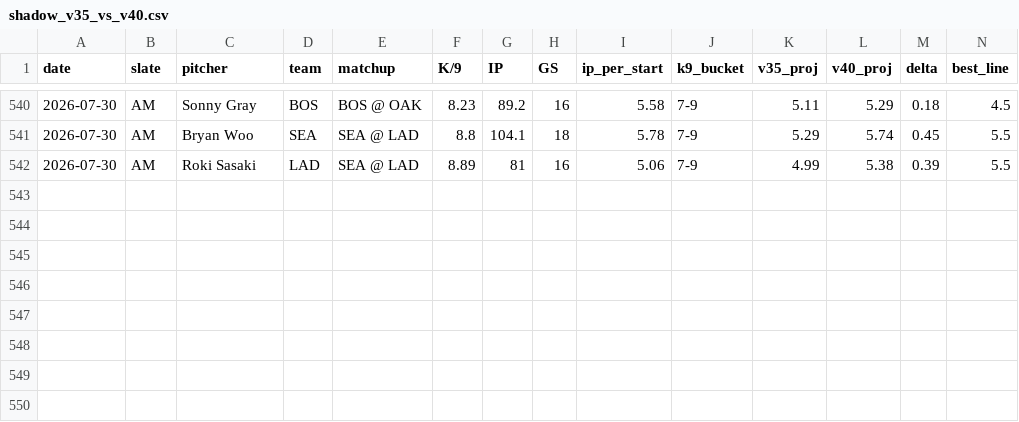
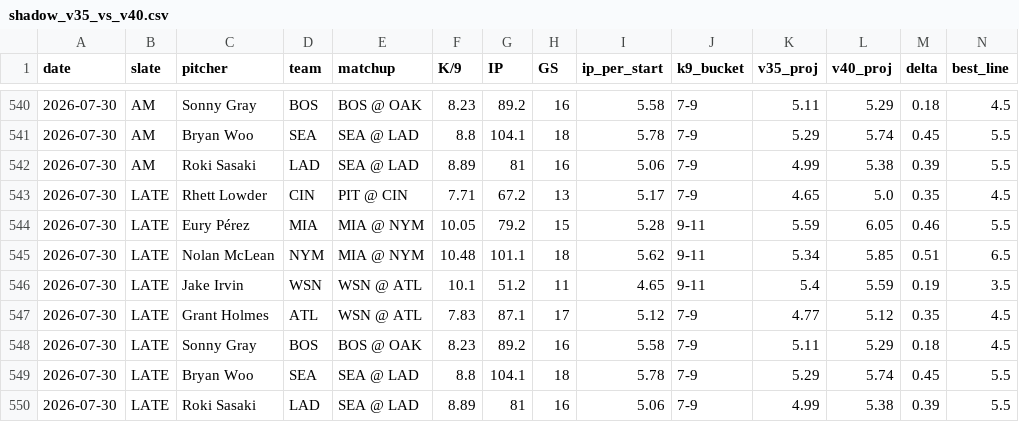
Before and after one commit to jordantaylorkurzweil-hash/MLB-Kprop-Pipeline, a CSV file: workspace/shadow_v35_vs_v40.csv, drawn as a sheet; only a part is shown, gaps mark what is left out; rows hold the shown columns only; the diff names each change by its address in the sheet, - before the commit and + after, or states it on an @@ line.

```diff
--- a/workspace/shadow_v35_vs_v40.csv
+++ b/workspace/shadow_v35_vs_v40.csv
+row 543: 2026-07-30 | LATE | Rhett Lowder | CIN | PIT @ CIN | 7.71 | 67.2 | 13 | 5.17 | 7-9 | 4.65 | 5.0 | 0.35 | 4.5
+row 544: 2026-07-30 | LATE | Eury Pérez | MIA | MIA @ NYM | 10.05 | 79.2 | 15 | 5.28 | 9-11 | 5.59 | 6.05 | 0.46 | 5.5
+row 545: 2026-07-30 | LATE | Nolan McLean | NYM | MIA @ NYM | 10.48 | 101.1 | 18 | 5.62 | 9-11 | 5.34 | 5.85 | 0.51 | 6.5
+row 546: 2026-07-30 | LATE | Jake Irvin | WSN | WSN @ ATL | 10.1 | 51.2 | 11 | 4.65 | 9-11 | 5.4 | 5.59 | 0.19 | 3.5
+row 547: 2026-07-30 | LATE | Grant Holmes | ATL | WSN @ ATL | 7.83 | 87.1 | 17 | 5.12 | 7-9 | 4.77 | 5.12 | 0.35 | 4.5
+row 548: 2026-07-30 | LATE | Sonny Gray | BOS | BOS @ OAK | 8.23 | 89.2 | 16 | 5.58 | 7-9 | 5.11 | 5.29 | 0.18 | 4.5
+row 549: 2026-07-30 | LATE | Bryan Woo | SEA | SEA @ LAD | 8.8 | 104.1 | 18 | 5.78 | 7-9 | 5.29 | 5.74 | 0.45 | 5.5
+row 550: 2026-07-30 | LATE | Roki Sasaki | LAD | SEA @ LAD | 8.89 | 81 | 16 | 5.06 | 7-9 | 4.99 | 5.38 | 0.39 | 5.5
```
Also changed, not shown: 3 other files.
